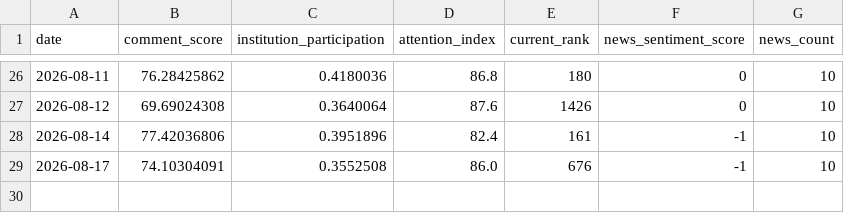
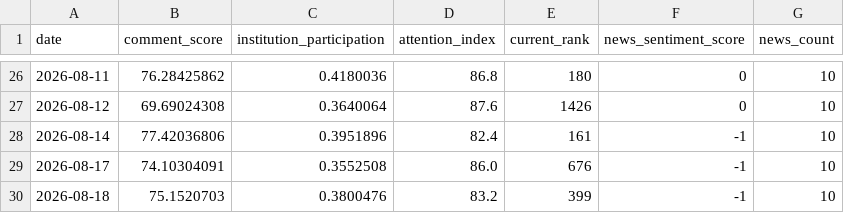
Before and after one commit to shichuhao/sangfor_stock_prediction, a CSV file: data/sentiment.csv, drawn as a sheet; only a part is shown, gaps mark what is left out; the diff names each change by its address in the sheet, - before the commit and + after, or states it on an @@ line.

```diff
--- a/data/sentiment.csv
+++ b/data/sentiment.csv
+row 30: 2026-08-18 | 75.1520703 | 0.3800476 | 83.2 | 399 | -1 | 10
```
Also changed, not shown: outputs/predictions.csv, 1 other file.
